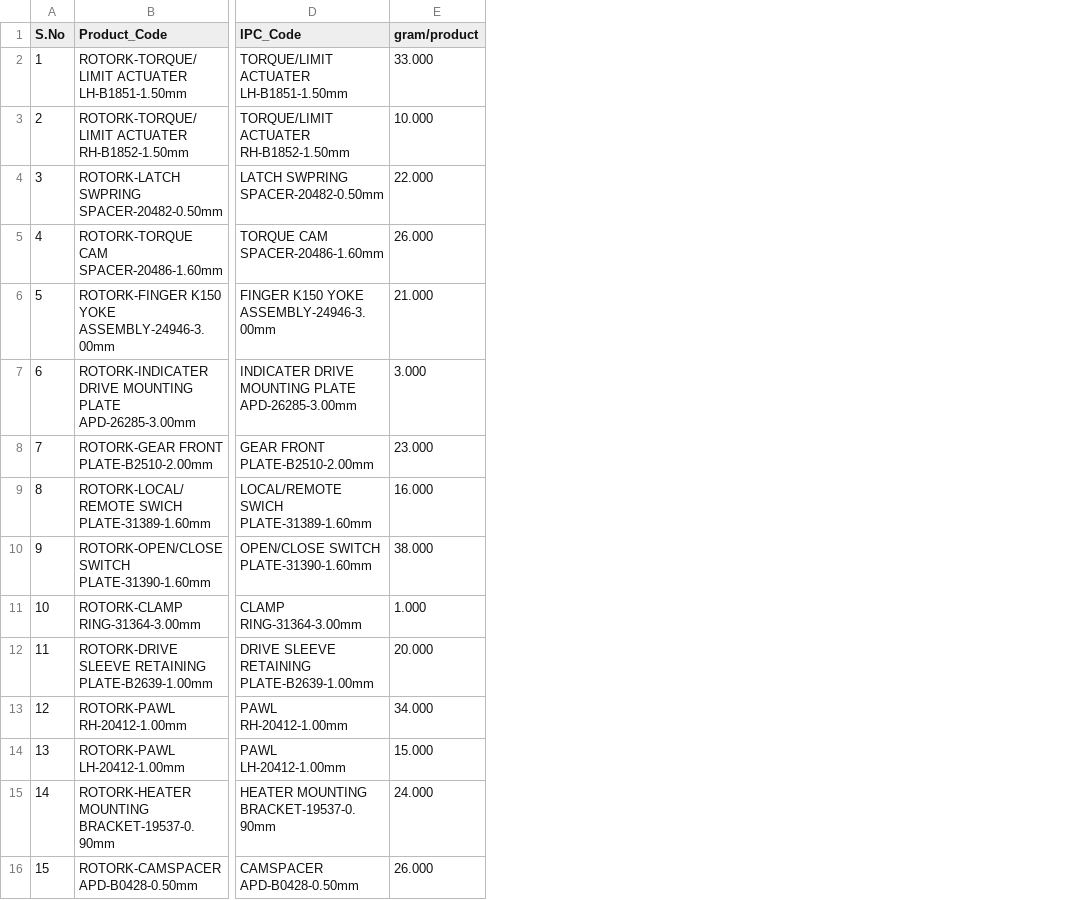
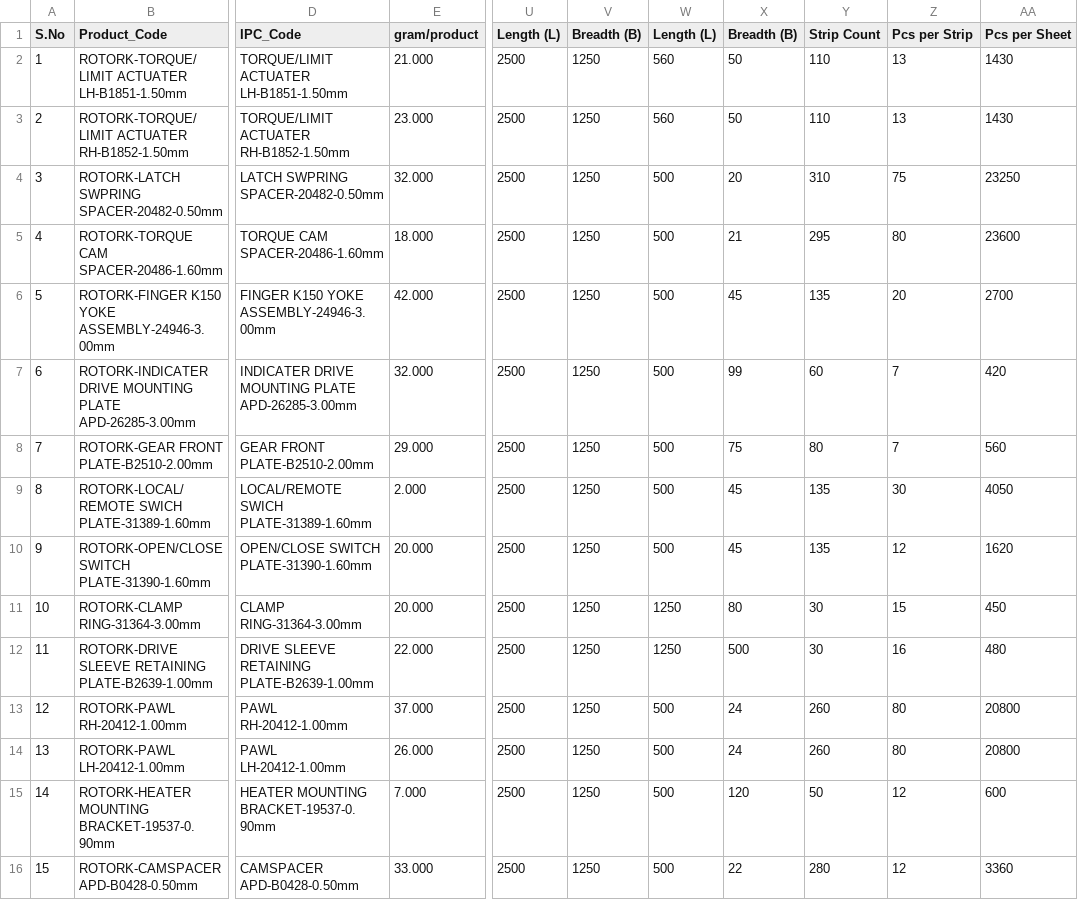
Before and after one commit to thisisjayakumar/Microsprings-inventory-managemenet-system, a CSV file: management_data/stamp_process.csv, drawn as a sheet; only a part is shown, gaps mark what is left out; the diff names each change by its address in the sheet, - before the commit and + after, or states it on an @@ line.

```diff
--- a/management_data/stamp_process.csv
+++ b/management_data/stamp_process.csv
+column U (Length (L)), rows 2-16: all 2500
+column V (Breadth (B)), rows 2-16: all 1250
+column W (Length (L)), rows 2-16: 560 | 560 | 500 | 500 | 500 | 500 | 500 | 500 | 500 | 1250 | 1250 | 500 | 500 | 500 | 500
+column X (Breadth (B)), rows 2-16: 50 | 50 | 20 | 21 | 45 | 99 | 75 | 45 | 45 | 80 | 500 | 24 | 24 | 120 | 22
+column Y (Strip Count), rows 2-16: 110 | 110 | 310 | 295 | 135 | 60 | 80 | 135 | 135 | 30 | 30 | 260 | 260 | 50 | 280
+column Z (Pcs per Strip), rows 2-16: 13 | 13 | 75 | 80 | 20 | 7 | 7 | 30 | 12 | 15 | 16 | 80 | 80 | 12 | 12
+column AA (Pcs per Sheet), rows 2-16: 1430 | 1430 | 23250 | 23600 | 2700 | 420 | 560 | 4050 | 1620 | 450 | 480 | 20800 | 20800 | 600 | 3360
-E2 (gram/product): 33.000
+E2 (gram/product): 21.000
-E3 (gram/product): 10.000
+E3 (gram/product): 23.000
-E4 (gram/product): 22.000
+E4 (gram/product): 32.000
-E5 (gram/product): 26.000
+E5 (gram/product): 18.000
-E6 (gram/product): 21.000
+E6 (gram/product): 42.000
-E7 (gram/product): 3.000
+E7 (gram/product): 32.000
-E8 (gram/product): 23.000
+E8 (gram/product): 29.000
-E9 (gram/product): 16.000
+E9 (gram/product): 2.000
-E10 (gram/product): 38.000
+E10 (gram/product): 20.000
-E11 (gram/product): 1.000
+E11 (gram/product): 20.000
-E12 (gram/product): 20.000
+E12 (gram/product): 22.000
-E13 (gram/product): 34.000
+E13 (gram/product): 37.000
-E14 (gram/product): 15.000
+E14 (gram/product): 26.000
-E15 (gram/product): 24.000
+E15 (gram/product): 7.000
-E16 (gram/product): 26.000
+E16 (gram/product): 33.000
```
Also changed, not shown: 34 other files.
